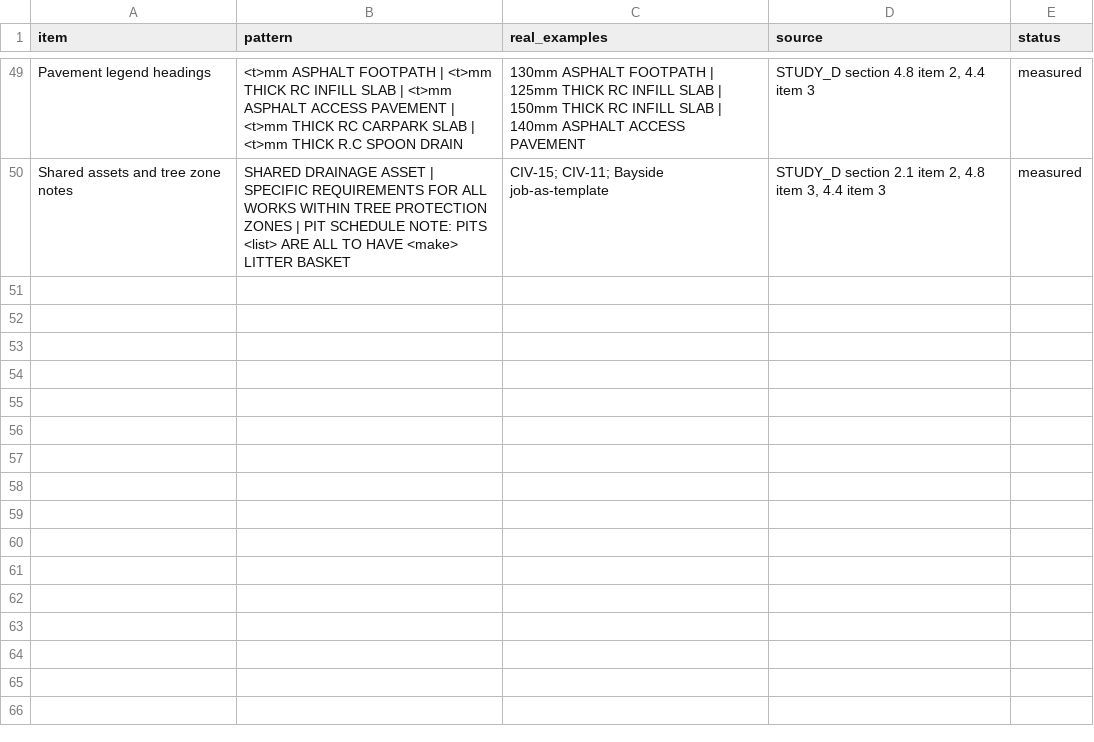
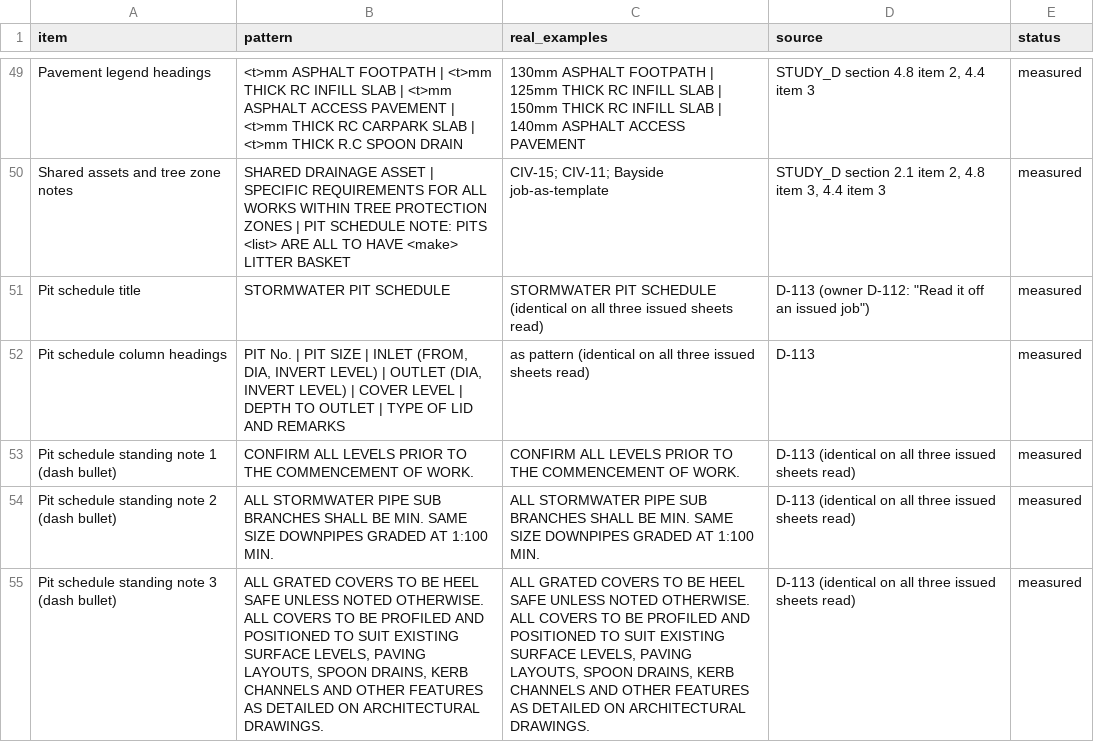
Before and after one commit to timbrand92/CE_PLAN, a CSV file: zero/reference/standards/wording_patterns.csv, drawn as a sheet; only a part is shown, gaps mark what is left out.

```diff
--- a/zero/reference/standards/wording_patterns.csv
+++ b/zero/reference/standards/wording_patterns.csv
@@ -50 +50,6 @@ Pavement legend headings,<t>mm ASPHALT FOOTPATH | <t>mm THICK RC INFILL SLAB | <
 Shared assets and tree zone notes,SHARED DRAINAGE ASSET | SPECIFIC REQUIREMENTS FOR ALL WORKS WITHIN TREE PROTECTION ZONES | PIT SCHEDULE NOTE: PITS <list> ARE ALL TO HAVE <make> LITTER BASKET,CIV-15; CIV-11; Bayside job-as-template,"STUDY_D section 2.1 item 2, 4.8 item 3, 4.4 item 3",measured
+Pit schedule title,STORMWATER PIT SCHEDULE,STORMWATER PIT SCHEDULE (identical on all three issued sheets read),"D-113 (owner D-112: ""Read it off an issued job"")",measured
+Pit schedule column headings,"PIT No. | PIT SIZE | INLET (FROM, DIA, INVERT LEVEL) | OUTLET (DIA, INVERT LEVEL) | COVER LEVEL | DEPTH TO OUTLET | TYPE OF LID AND REMARKS",as pattern (identical on all three issued sheets read),D-113,measured
+Pit schedule standing note 1 (dash bullet),CONFIRM ALL LEVELS PRIOR TO THE COMMENCEMENT OF WORK.,CONFIRM ALL LEVELS PRIOR TO THE COMMENCEMENT OF WORK.,D-113 (identical on all three issued sheets read),measured
+Pit schedule standing note 2 (dash bullet),ALL STORMWATER PIPE SUB BRANCHES SHALL BE MIN. SAME SIZE DOWNPIPES GRADED AT 1:100 MIN.,ALL STORMWATER PIPE SUB BRANCHES SHALL BE MIN. SAME SIZE DOWNPIPES GRADED AT 1:100 MIN.,D-113 (identical on all three issued sheets read),measured
+Pit schedule standing note 3 (dash bullet),"ALL GRATED COVERS TO BE HEEL SAFE UNLESS NOTED OTHERWISE. ALL COVERS TO BE PROFILED AND POSITIONED TO SUIT EXISTING SURFACE LEVELS, PAVING LAYOUTS, SPOON DRAINS, KERB CHANNELS AND OTHER FEATURES AS DETAILED ON ARCHITECTURAL DRAWINGS.","ALL GRATED COVERS TO BE HEEL SAFE UNLESS NOTED OTHERWISE. ALL COVERS TO BE PROFILED AND POSITIONED TO SUIT EXISTING SURFACE LEVELS, PAVING LAYOUTS, SPOON DRAINS, KERB CHANNELS AND OTHER FEATURES AS DETAILED ON ARCHITECTURAL DRAWINGS.",D-113 (identical on all three issued sheets read),measured
```
Also changed, not shown: zero/reference/standards/label_offsets.csv, zero/reference/standards/layers.csv, 12 other files.
